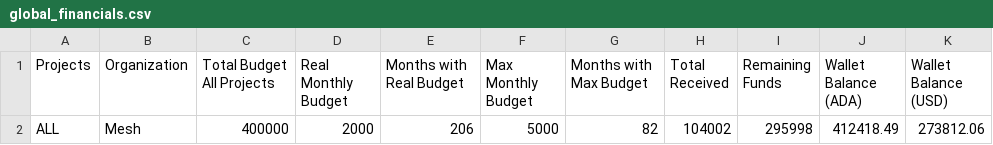
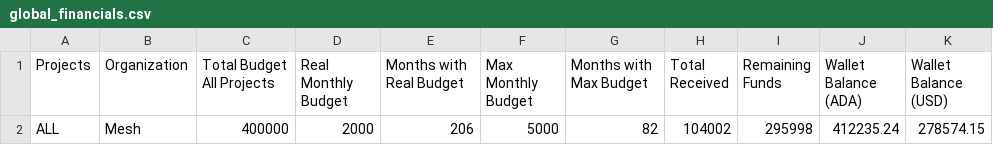
Before and after one commit to Andre-Diamond/proposal-tracker-template, a CSV file: data/global_financials.csv, drawn as a sheet.

```diff
--- a/data/global_financials.csv
+++ b/data/global_financials.csv
@@ -1,2 +1,2 @@
 Projects,Organization,Total Budget All Projects,Real Monthly Budget,Months with Real Budget,Max Monthly Budget,Months with Max Budget,Total Received,Remaining Funds,Wallet Balance (ADA),Wallet Balance (USD)
-ALL,Mesh,400000,2000,206,5000,82,104002,295998,412418.49,273812.06
+ALL,Mesh,400000,2000,206,5000,82,104002,295998,412235.24,278574.15
```
